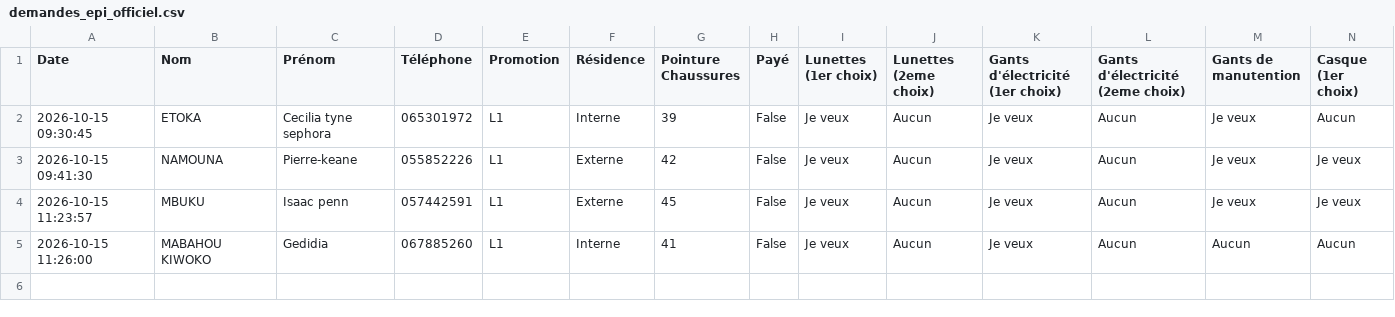
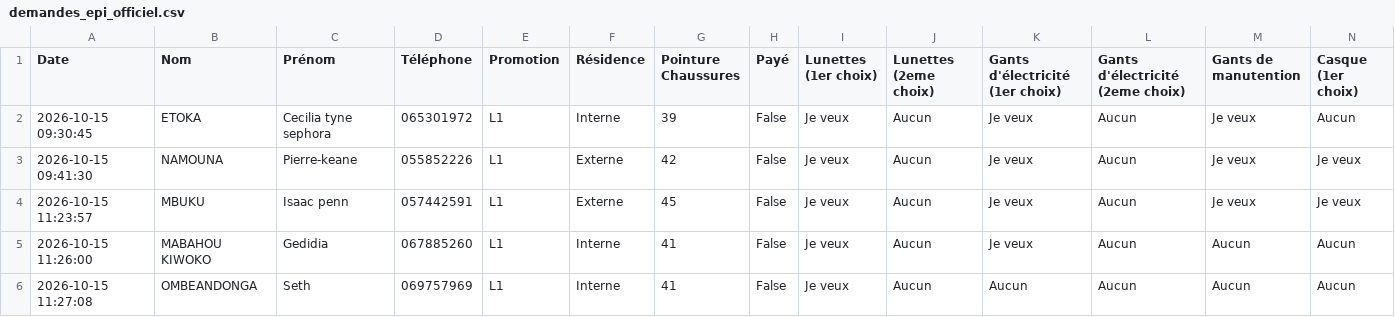
Before and after one commit to ombeandongaseth-ops/EPI-L1, a CSV file: demandes_epi_officiel.csv, drawn as a sheet; only a part is shown; rows hold the shown columns only; the diff names each change by its address in the sheet, - before the commit and + after, or states it on an @@ line.

Commit message:
Mise à jour automatique des données EPI

```diff
--- a/demandes_epi_officiel.csv
+++ b/demandes_epi_officiel.csv
+row 6: 2026-10-15 11:27:08 | OMBEANDONGA | Seth | 069757969 | L1 | Interne | 41 | False | Je veux | Aucun | Aucun | Aucun | Aucun | Aucun
```
